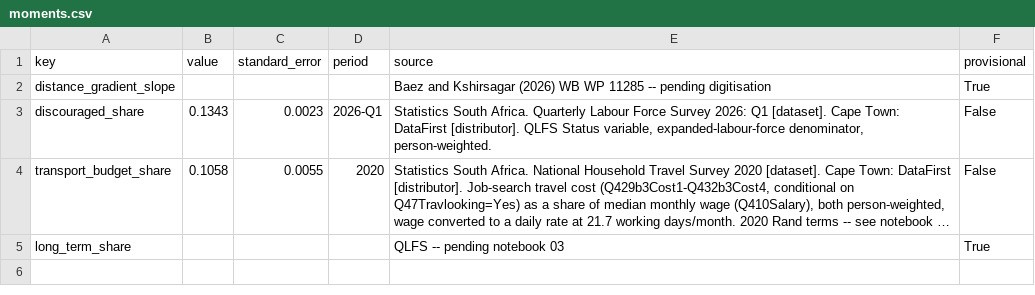
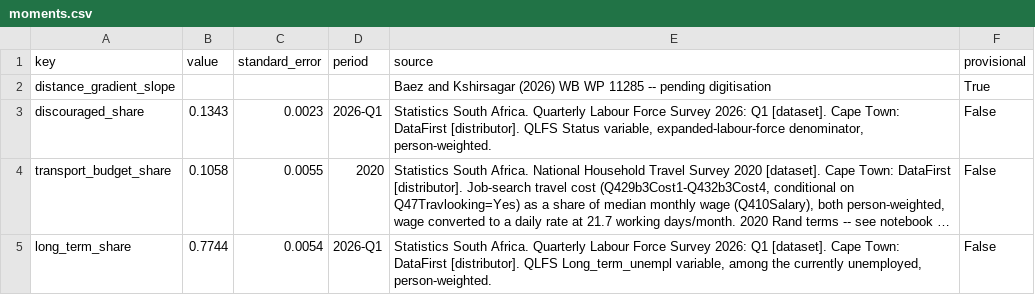
Before and after one commit to Aakashanil67/spatial-labour-trap, a CSV file: data/moments.csv, drawn as a sheet; long unchanged cells end in …; the diff names each change by its address in the sheet, - before the commit and + after, or states it on an @@ line.

Commit message:
notebook 03: long_term_share, and the SA separation rate (no fallback needed)
long_term_share follows notebook 01's pattern exactly: QLFS's own
Long_term_unempl classification, most recent quarter as headline
(77.44% +/- 0.54pp).

The separation rate was flagged in the plan as possibly needing
Miyamoto (2011)'s Japanese fallback -- it doesn't. QLFS's rotating panel
lets UQNO+PERSONNO link consecutive quarters directly (43,796 matched
of 65,443 in the first pair, ~67% retention). Pooled across three
quarter-pairs: 9.21% quarterly, rebased to 3.17% monthly (95% CI
3.06-3.29%) via the same compounding convention already used for
rho_A. Cross-checked against StatsSA's own published QLFS transition
statistics (91.8% retention in 2024 Q3->Q4) before trusting the 6.6x
gap from Miyamoto's number -- consistent with the deteriorating
labour market discouraged_share already showed.

Deliberately not written into baseline.yaml/trace_demo.yaml/
scarce_vacancies*.yaml yet -- those were built and validated this
session under Miyamoto's fallback, and swapping the parameter now
would silently invalidate trace_demo's specific seed/agent scan and
the scarce-vacancy threshold. Left for Week 4's calibration setup.

```diff
--- a/data/moments.csv
+++ b/data/moments.csv
-B5 (value): (empty)
+B5 (value): 0.7744
-C5 (standard_error): (empty)
+C5 (standard_error): 0.0054
-D5 (period): (empty)
+D5 (period): 2026-Q1
-E5 (source): QLFS -- pending notebook 03
+E5 (source): Statistics South Africa. Quarterly Labour Force Survey 2026: Q1 [dataset]. Cape Town: DataFirst [distributor]. QLFS Long_term_unempl variable, among the currently unemployed, person-weighted.
-F5 (provisional): True
+F5 (provisional): False
```
Also changed, not shown: 2 other files.
